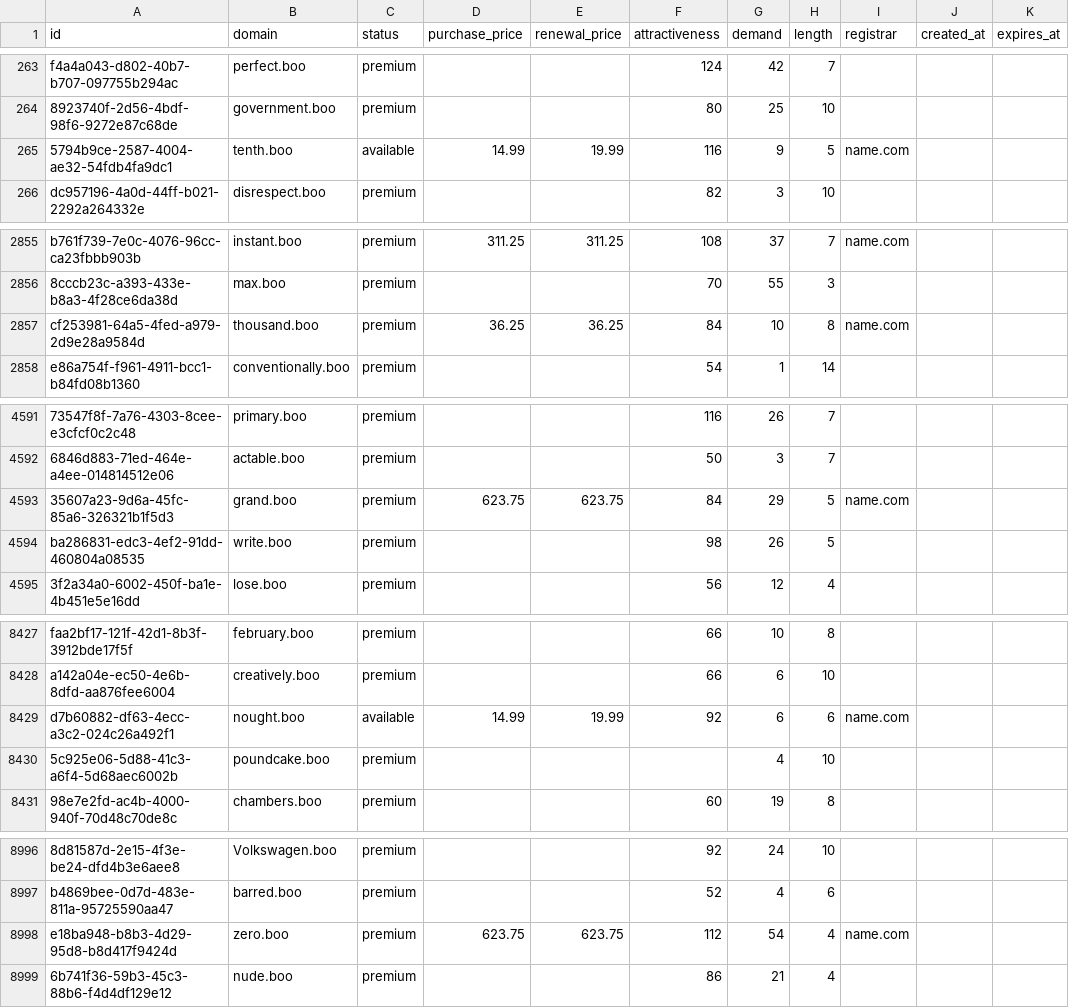
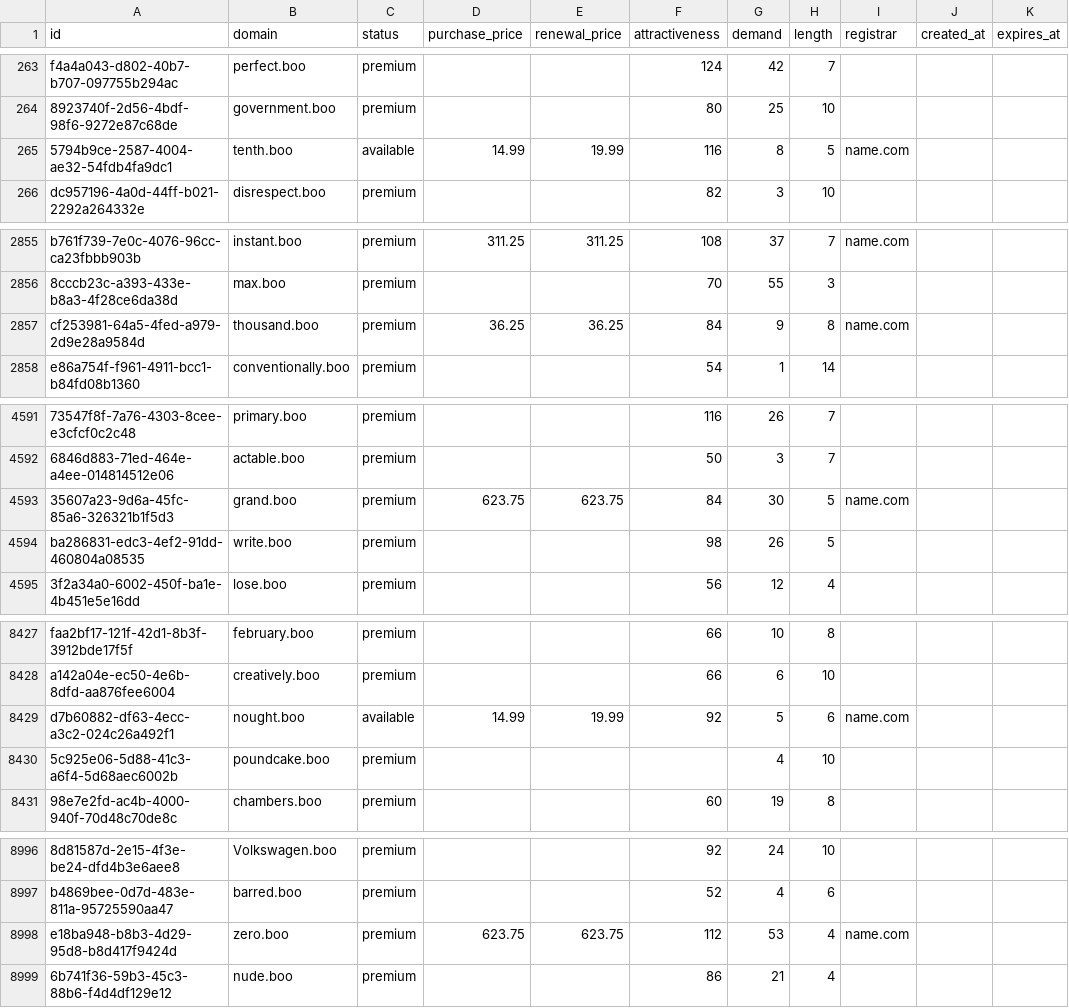
Before and after one commit to UniqueDomains/boo-oneword-domains, a CSV file: boo.csv, drawn as a sheet; only a part is shown, gaps mark what is left out; the diff names each change by its address in the sheet, - before the commit and + after, or states it on an @@ line.

Commit message:
Domains update

```diff
--- a/boo.csv
+++ b/boo.csv
-G265 (demand): 9
+G265 (demand): 8
-G2857 (demand): 10
+G2857 (demand): 9
-G4593 (demand): 29
+G4593 (demand): 30
-G8429 (demand): 6
+G8429 (demand): 5
-G8998 (demand): 54
+G8998 (demand): 53
```
Also changed, not shown: 1 other file.
